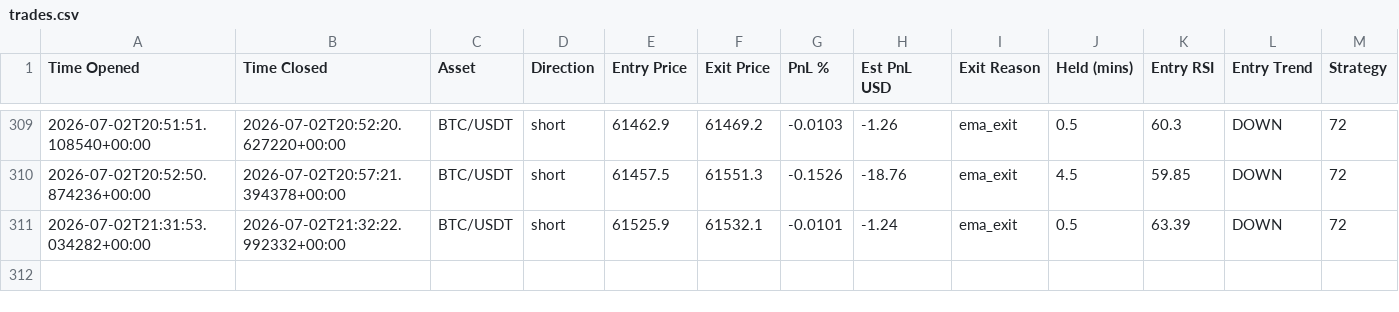
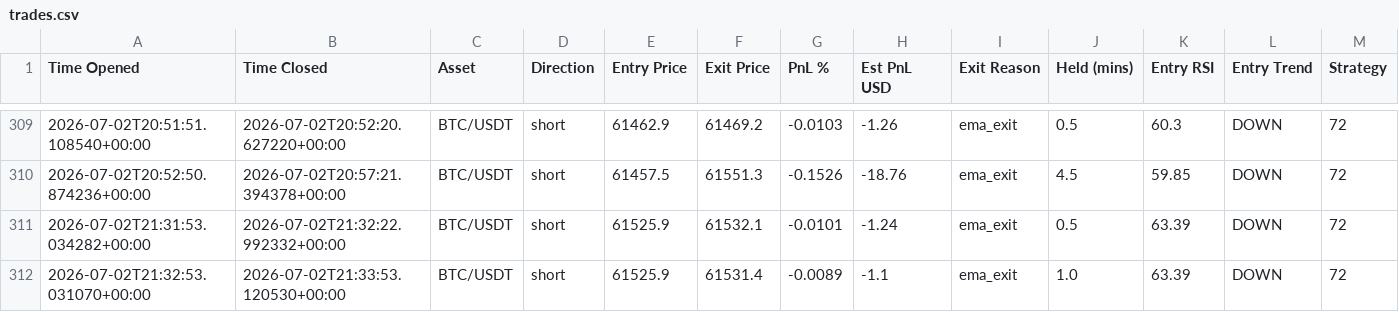
Before and after one commit to jm909/hermes-trading, a CSV file: state/trades.csv, drawn as a sheet; only a part is shown, gaps mark what is left out; the diff names each change by its address in the sheet, - before the commit and + after, or states it on an @@ line.

Commit message:
worker: update trades.csv

```diff
--- a/state/trades.csv
+++ b/state/trades.csv
+row 312: 2026-07-02T21:32:53.031070+00:00 | 2026-07-02T21:33:53.120530+00:00 | BTC/USDT | short | 61525.9 | 61531.4 | -0.0089 | -1.1 | ema_exit | 1.0 | 63.39 | DOWN | 72
```
